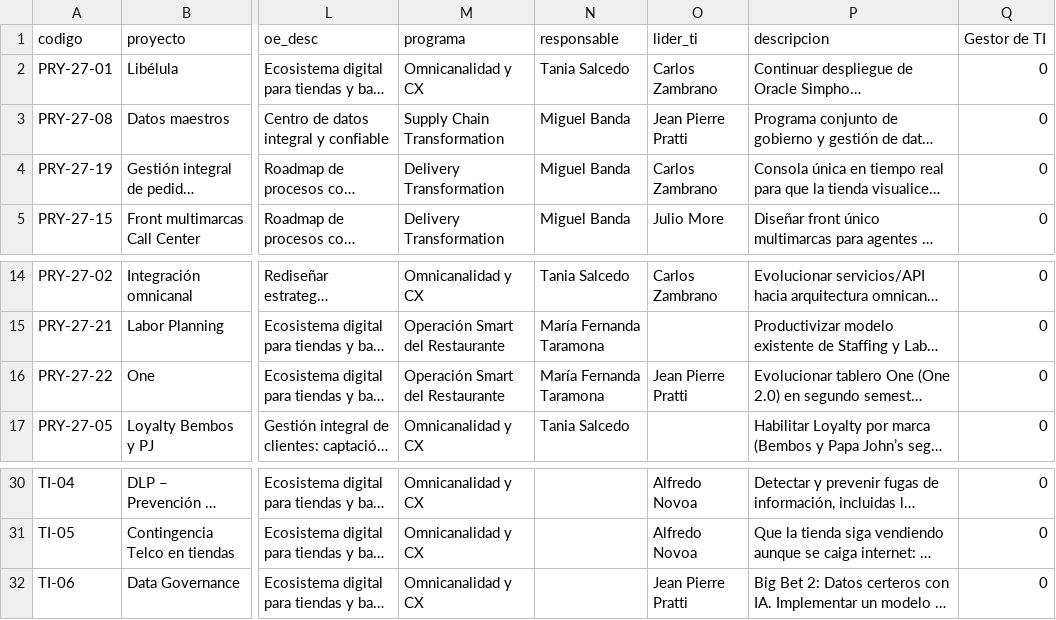
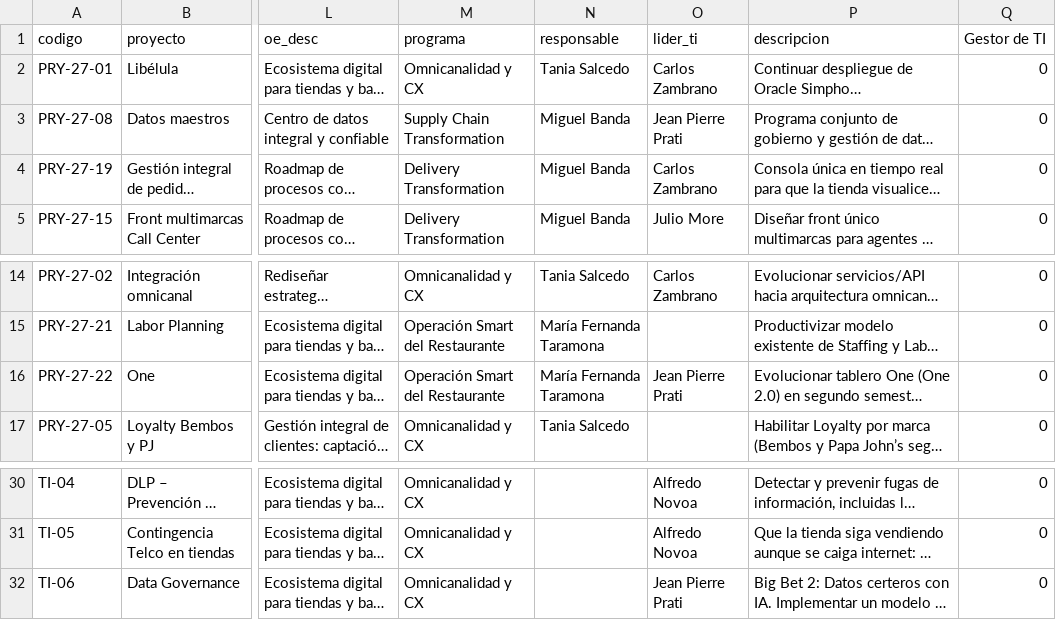
Before and after one commit to jaimediazizquierdo1981-dotcom/gestor-proyectos-ngr, a CSV file: data/proyectos.csv, drawn as a sheet; only a part is shown, gaps mark what is left out; long unchanged cells end in …; the diff names each change by its address in the sheet, - before the commit and + after, or states it on an @@ line.

```diff
--- a/data/proyectos.csv
+++ b/data/proyectos.csv
-O3 (lider_ti): Jean Pierre Pratti
+O3 (lider_ti): Jean Pierre Prati
-O16 (lider_ti): Jean Pierre Pratti
+O16 (lider_ti): Jean Pierre Prati
-O32 (lider_ti): Jean Pierre Pratti
+O32 (lider_ti): Jean Pierre Prati
```
Also changed, not shown: 1 other file.
